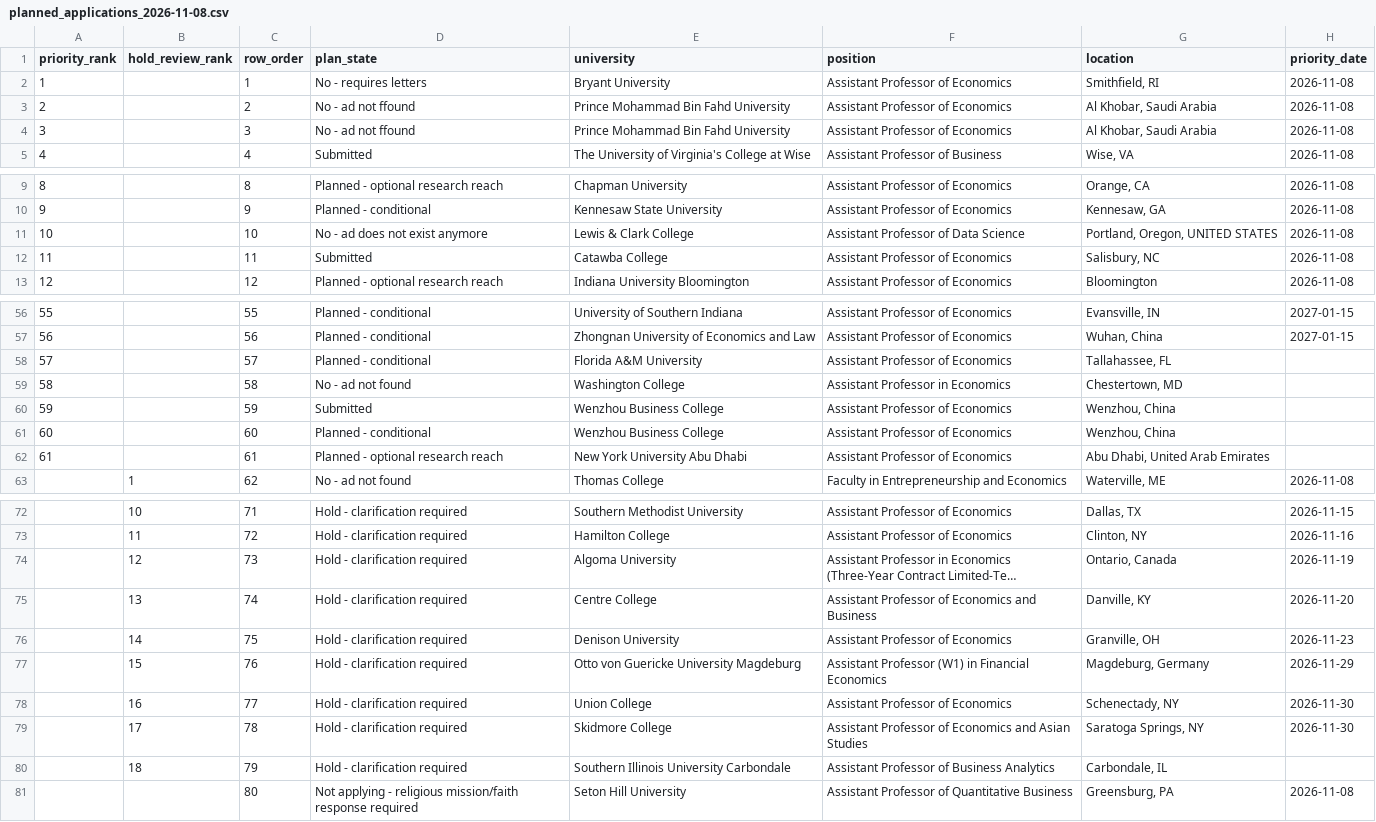
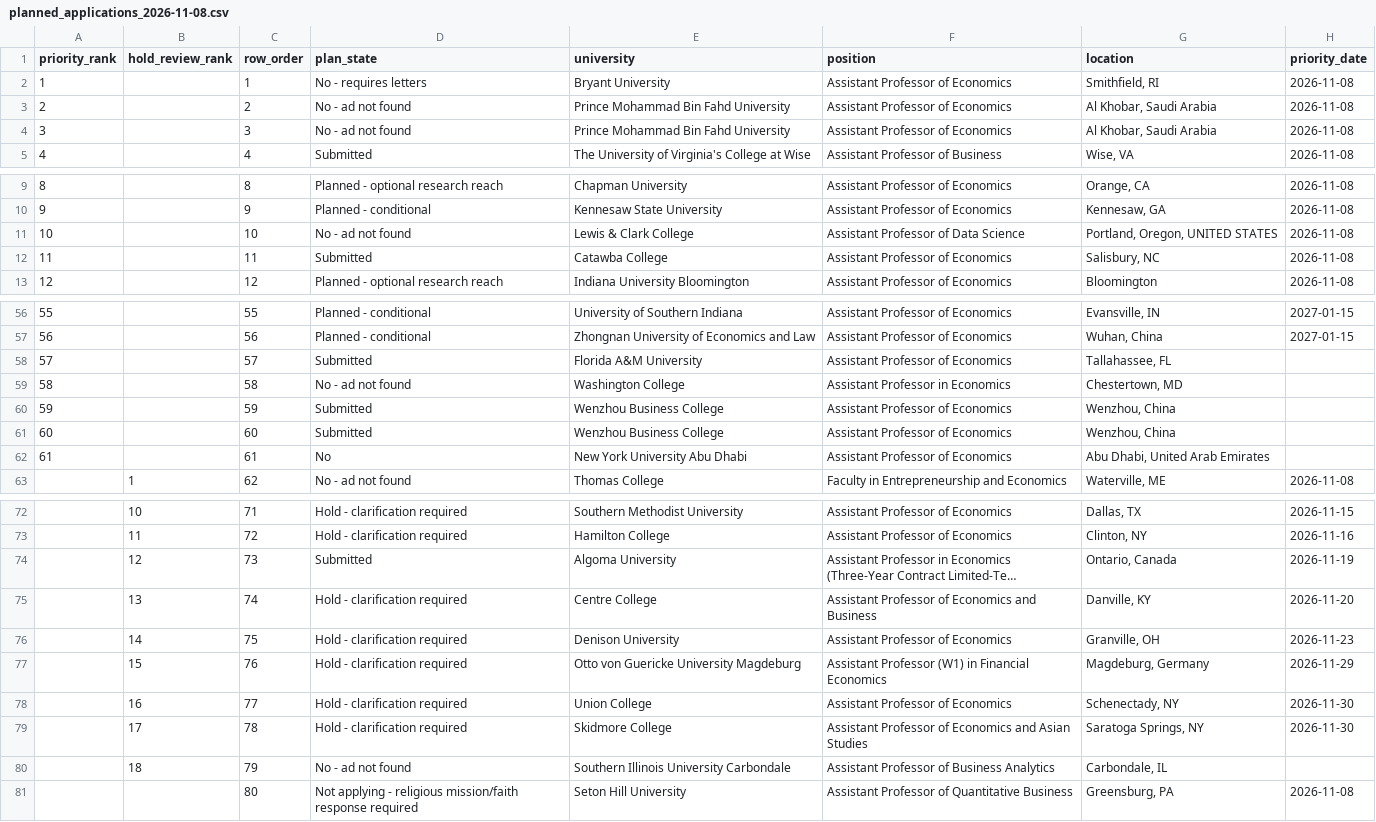
Before and after one commit to sayangoswami/scraping, a CSV file: econ-jobs/data/planned_applications_2026-11-08.csv, drawn as a sheet; only a part is shown, gaps mark what is left out; long unchanged cells end in …; the diff covers the shown part only; the diff names each change by its address in the sheet, - before the commit and + after, or states it on an @@ line.

```diff
--- a/econ-jobs/data/planned_applications_2026-11-08.csv
+++ b/econ-jobs/data/planned_applications_2026-11-08.csv
-D3:D4 (plan_state): No - ad not ffound
+D3:D4 (plan_state): No - ad not found
-D11 (plan_state): No - ad does not exist anymore
+D11 (plan_state): No - ad not found
-D58 (plan_state): Planned - conditional
+D58 (plan_state): Submitted
-D61 (plan_state): Planned - conditional
+D61 (plan_state): Submitted
-D62 (plan_state): Planned - optional research reach
+D62 (plan_state): No
-D74 (plan_state): Hold - clarification required
+D74 (plan_state): Submitted
-D80 (plan_state): Hold - clarification required
+D80 (plan_state): No - ad not found
```
Also changed, not shown: 17 edited cells elsewhere in this file.
